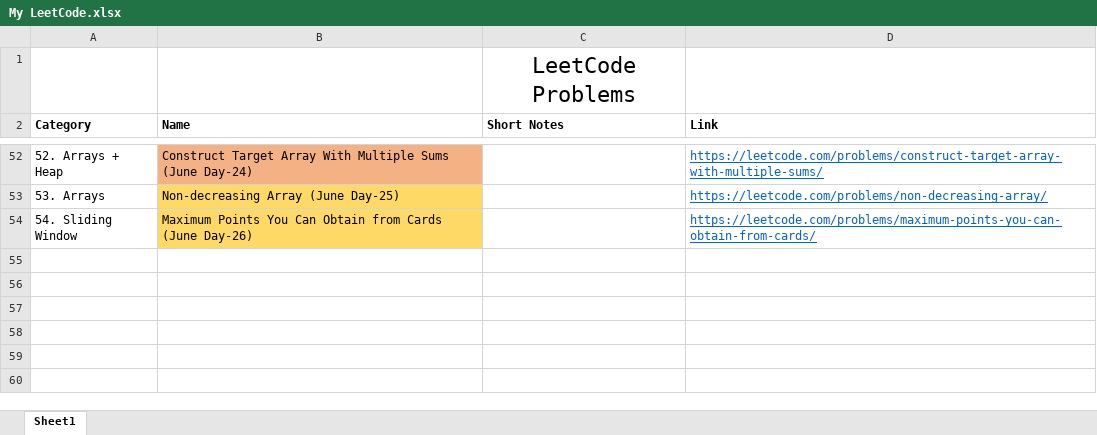
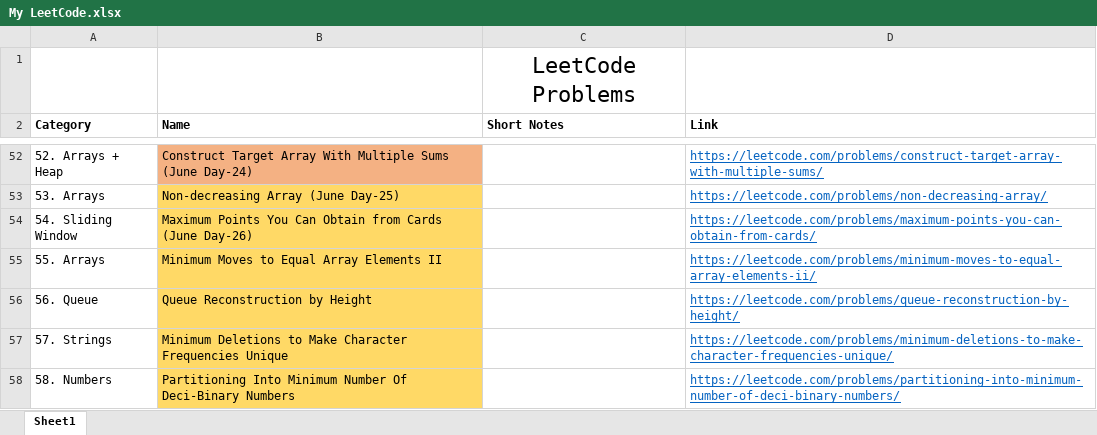
Before and after one commit to TheSonett/DSA, an Excel workbook: My LeetCode.xlsx, sheet Sheet1, drawn as a sheet; only a part is shown, gaps mark what is left out; values as stored, in another font and other column widths than the file's, no borders; the diff names each change by its address in the sheet, - before the commit and + after, or states it on an @@ line.

```diff
--- a/My LeetCode.xlsx (sheet Sheet1)
+++ b/My LeetCode.xlsx (sheet Sheet1)
+row 55: 55. Arrays | Minimum Moves to Equal Array Elements II |  | https://leetcode.com/problems/minimum-moves-to-equal-array-elements-ii/
+row 56: 56. Queue | Queue Reconstruction by Height |  | https://leetcode.com/problems/queue-reconstruction-by-height/
+row 57: 57. Strings | Minimum Deletions to Make Character Frequencies Unique |  | https://leetcode.com/problems/minimum-deletions-to-make-character-frequencies-unique/
+row 58: 58. Numbers | Partitioning Into Minimum Number Of Deci-Binary Numbers |  | https://leetcode.com/problems/partitioning-into-minimum-number-of-deci-binary-numbers/
```
Also changed, not shown: 3 other files.
